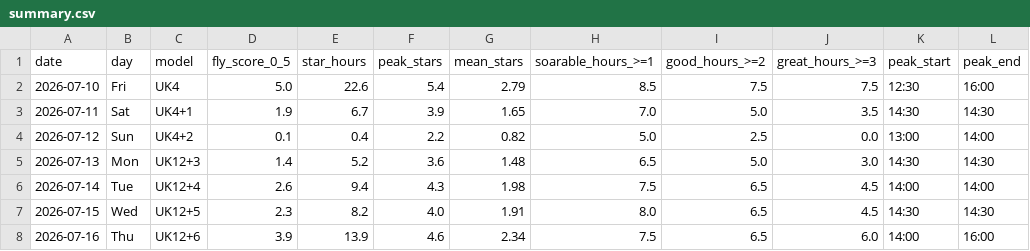
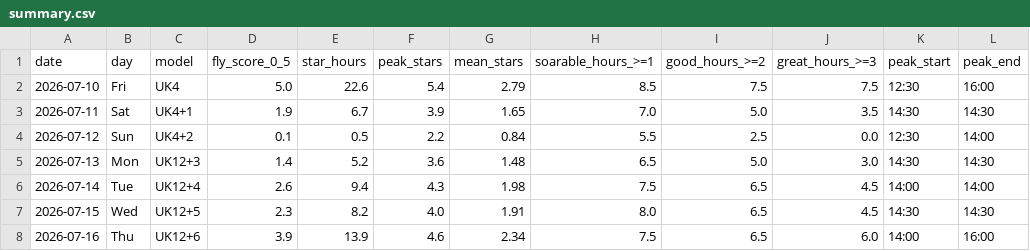
Before and after one commit to kitebuggy/rasp-cambridge, a CSV file: public/charts/summary.csv, drawn as a sheet.

```diff
--- a/public/charts/summary.csv
+++ b/public/charts/summary.csv
@@ -3,3 +3,3 @@ date,day,model,fly_score_0_5,star_hours,peak_stars,mean_stars,soarable_hours_>=1
 2026-07-11,Sat,UK4+1,1.9,6.7,3.9,1.65,7.0,5.0,3.5,14:30,14:30
-2026-07-12,Sun,UK4+2,0.1,0.4,2.2,0.82,5.0,2.5,0.0,13:00,14:00
+2026-07-12,Sun,UK4+2,0.1,0.5,2.2,0.84,5.5,2.5,0.0,12:30,14:00
 2026-07-13,Mon,UK12+3,1.4,5.2,3.6,1.48,6.5,5.0,3.0,14:30,14:30
```
Also changed, not shown: public/charts/halfhour.csv.
